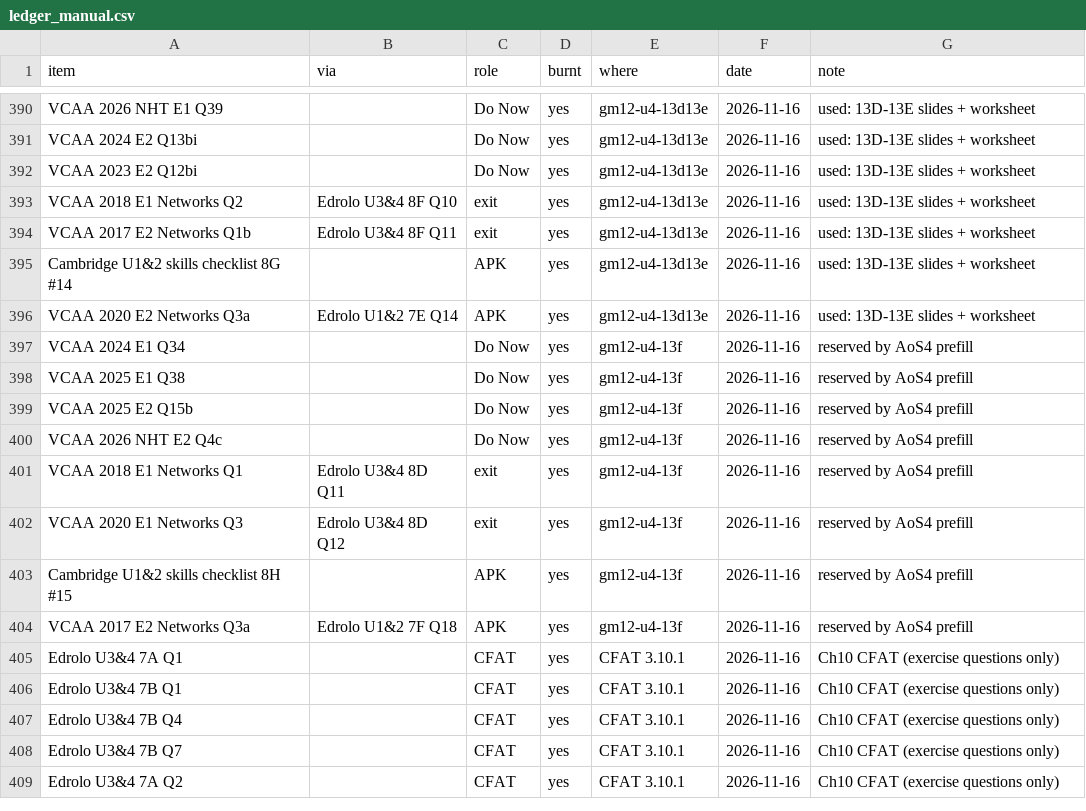
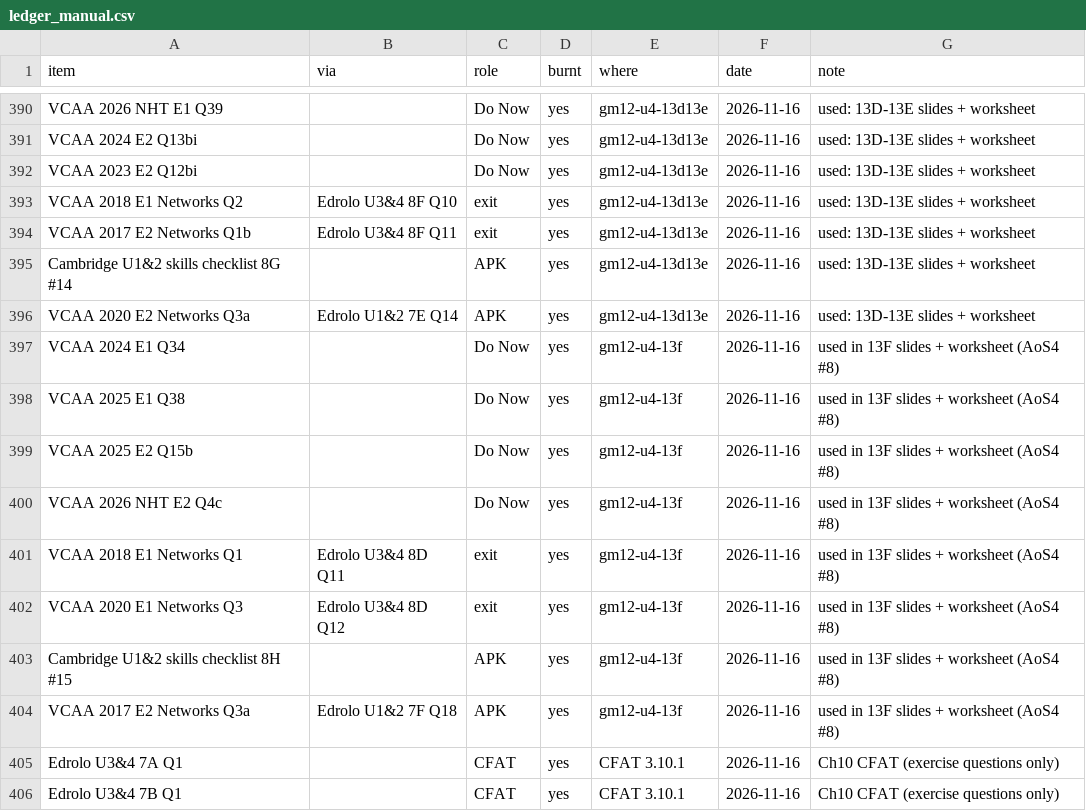
Before and after one commit to roccatalano/12MAG, a CSV file: tools/ledger_manual.csv, drawn as a sheet; only a part is shown, gaps mark what is left out; the shorter side is filled out with more unchanged rows.

```diff
--- a/tools/ledger_manual.csv
+++ b/tools/ledger_manual.csv
@@ -396,10 +396,10 @@ Cambridge U1&2 skills checklist 8G #14,,APK,yes,gm12-u4-13d13e,2026-11-16,used:
 VCAA 2020 E2 Networks Q3a,Edrolo U1&2 7E Q14,APK,yes,gm12-u4-13d13e,2026-11-16,used: 13D-13E slides + worksheet
-VCAA 2024 E1 Q34,,Do Now,yes,gm12-u4-13f,2026-11-16,reserved by AoS4 prefill
-VCAA 2025 E1 Q38,,Do Now,yes,gm12-u4-13f,2026-11-16,reserved by AoS4 prefill
-VCAA 2025 E2 Q15b,,Do Now,yes,gm12-u4-13f,2026-11-16,reserved by AoS4 prefill
-VCAA 2026 NHT E2 Q4c,,Do Now,yes,gm12-u4-13f,2026-11-16,reserved by AoS4 prefill
-VCAA 2018 E1 Networks Q1,Edrolo U3&4 8D Q11,exit,yes,gm12-u4-13f,2026-11-16,reserved by AoS4 prefill
-VCAA 2020 E1 Networks Q3,Edrolo U3&4 8D Q12,exit,yes,gm12-u4-13f,2026-11-16,reserved by AoS4 prefill
-Cambridge U1&2 skills checklist 8H #15,,APK,yes,gm12-u4-13f,2026-11-16,reserved by AoS4 prefill
-VCAA 2017 E2 Networks Q3a,Edrolo U1&2 7F Q18,APK,yes,gm12-u4-13f,2026-11-16,reserved by AoS4 prefill
+VCAA 2024 E1 Q34,,Do Now,yes,gm12-u4-13f,2026-11-16,used in 13F slides + worksheet (AoS4 #8)
+VCAA 2025 E1 Q38,,Do Now,yes,gm12-u4-13f,2026-11-16,used in 13F slides + worksheet (AoS4 #8)
+VCAA 2025 E2 Q15b,,Do Now,yes,gm12-u4-13f,2026-11-16,used in 13F slides + worksheet (AoS4 #8)
+VCAA 2026 NHT E2 Q4c,,Do Now,yes,gm12-u4-13f,2026-11-16,used in 13F slides + worksheet (AoS4 #8)
+VCAA 2018 E1 Networks Q1,Edrolo U3&4 8D Q11,exit,yes,gm12-u4-13f,2026-11-16,used in 13F slides + worksheet (AoS4 #8)
+VCAA 2020 E1 Networks Q3,Edrolo U3&4 8D Q12,exit,yes,gm12-u4-13f,2026-11-16,used in 13F slides + worksheet (AoS4 #8)
+Cambridge U1&2 skills checklist 8H #15,,APK,yes,gm12-u4-13f,2026-11-16,used in 13F slides + worksheet (AoS4 #8)
+VCAA 2017 E2 Networks Q3a,Edrolo U1&2 7F Q18,APK,yes,gm12-u4-13f,2026-11-16,used in 13F slides + worksheet (AoS4 #8)
 Edrolo U3&4 7A Q1,,CFAT,yes,CFAT 3.10.1,2026-11-16,Ch10 CFAT (exercise questions only)
```
Also changed, not shown: 14 other files.
